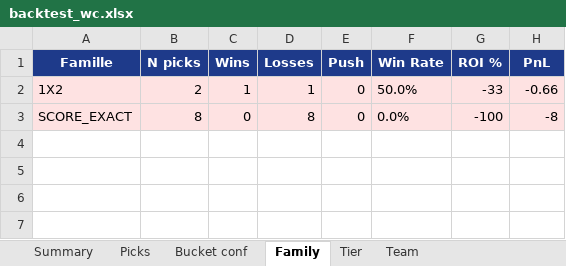
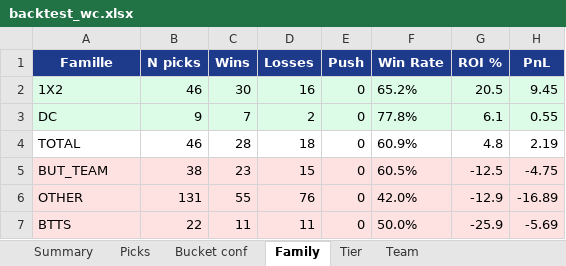
Before and after one commit to nadzhh/sports-picks, an Excel workbook: data/backtest_wc.xlsx, sheet Family, drawn as a sheet; values as stored, in another font and other column widths than the file's, no borders; removed rows and columns are numbered as before the commit, all else as after; the diff names each change by its address in the sheet, - before the commit and + after, or states it on an @@ line.

```diff
--- a/data/backtest_wc.xlsx (sheet Family)
+++ b/data/backtest_wc.xlsx (sheet Family)
-A2:H2 fill: #FEE2E2
+A2:H2 fill: #DCFCE7
-B2 (N picks): 2
+B2 (N picks): 46
-C2 (Wins): 1
+C2 (Wins): 30
-D2 (Losses): 1
+D2 (Losses): 16
-F2 (Win Rate): 50.0%
+F2 (Win Rate): 65.2%
-G2 (ROI %): -33
+G2 (ROI %): 20.5
-H2 (PnL): -0.66
+H2 (PnL): 9.45
-row 3: SCORE_EXACT | 8 | 0 | 8 | 0 | 0.0% | -100 | -8
+row 3: DC | 9 | 7 | 2 | 0 | 77.8% | 6.1 | 0.55
+row 4: TOTAL | 46 | 28 | 18 | 0 | 60.9% | 4.8 | 2.19
+row 5: BUT_TEAM | 38 | 23 | 15 | 0 | 60.5% | -12.5 | -4.75
+row 6: OTHER | 131 | 55 | 76 | 0 | 42.0% | -12.9 | -16.89
+row 7: BTTS | 22 | 11 | 11 | 0 | 50.0% | -25.9 | -5.69
```
Also changed, not shown: sheet Picks, sheet Team, sheet Bucket conf, sheet Tier, sheet Summary, 2 other files.
